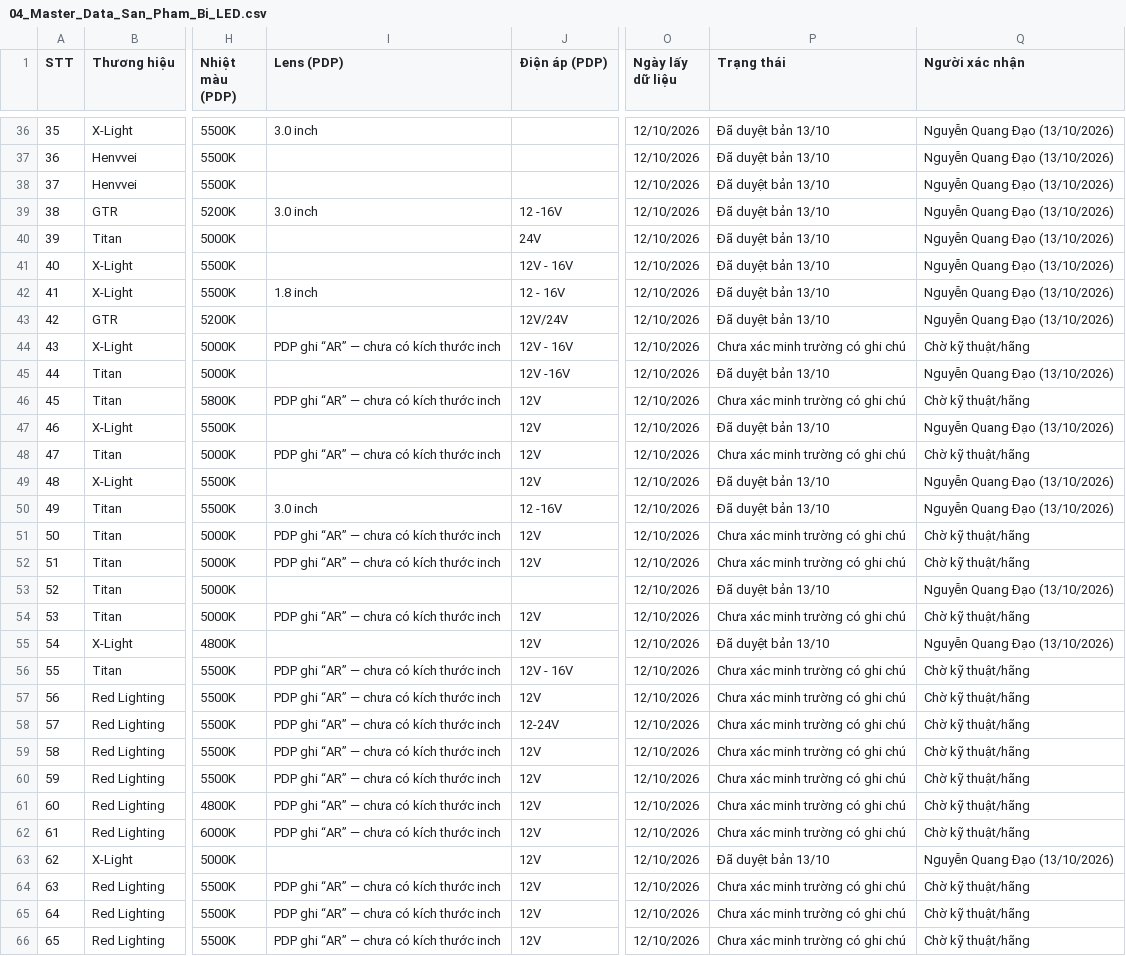
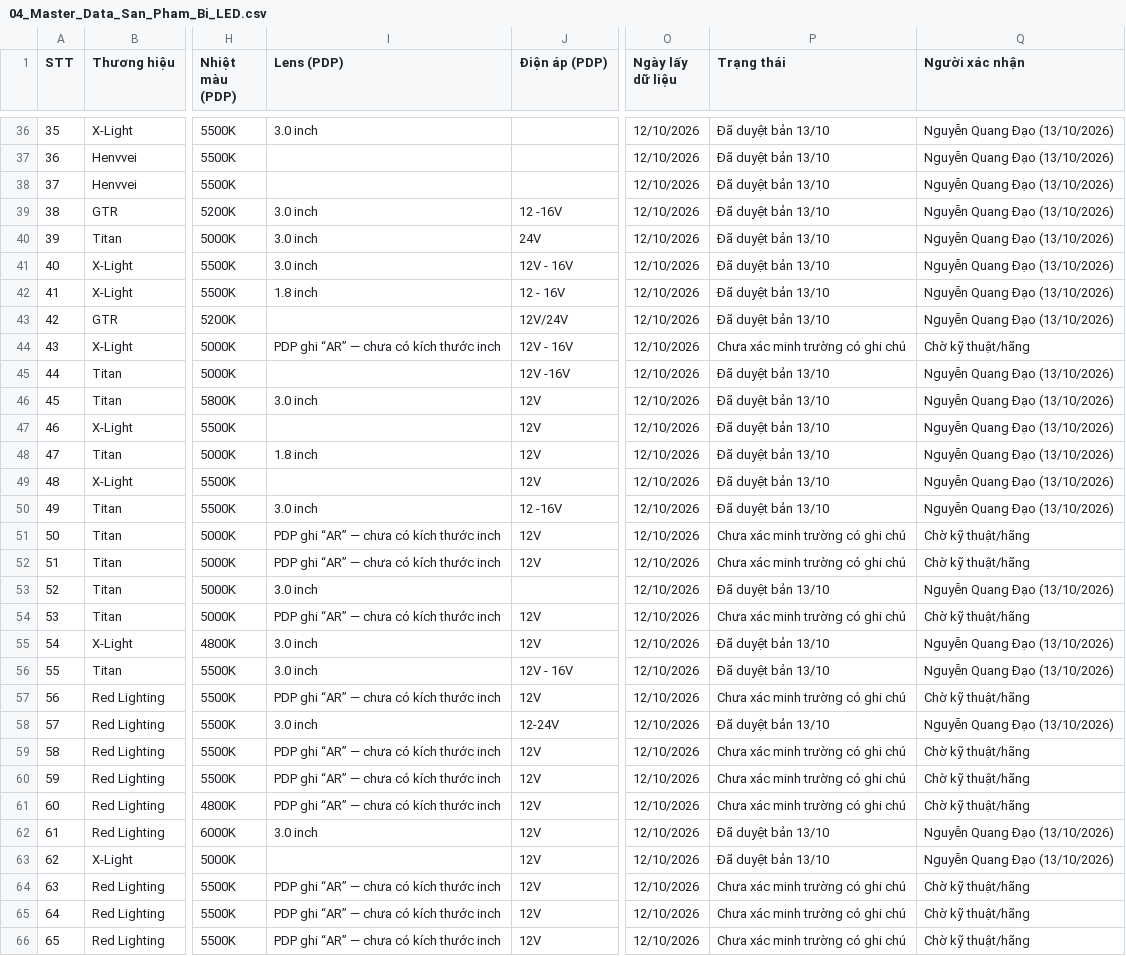
Before and after one commit to manhcuong365group/preview-365group, a CSV file: auto365/nang-cap-anh-sang-bi-led/kiem-tra-noi-bo/04_Master_Data_San_Pham_Bi_LED.csv, drawn as a sheet; only a part is shown, gaps mark what is left out; the diff covers the shown part only; the diff names each change by its address in the sheet, - before the commit and + after, or states it on an @@ line.

```diff
--- a/auto365/nang-cap-anh-sang-bi-led/kiem-tra-noi-bo/04_Master_Data_San_Pham_Bi_LED.csv
+++ b/auto365/nang-cap-anh-sang-bi-led/kiem-tra-noi-bo/04_Master_Data_San_Pham_Bi_LED.csv
-I40:I41 (Lens (PDP)): (empty)
+I40:I41 (Lens (PDP)): 3.0 inch
-I46 (Lens (PDP)): PDP ghi “AR” — chưa có kích thước inch
+I46 (Lens (PDP)): 3.0 inch
-P46 (Trạng thái): Chưa xác minh trường có ghi chú
+P46 (Trạng thái): Đã duyệt bản 13/10
-Q46 (Người xác nhận): Chờ kỹ thuật/hãng
+Q46 (Người xác nhận): Nguyễn Quang Đạo (13/10/2026)
-I48 (Lens (PDP)): PDP ghi “AR” — chưa có kích thước inch
+I48 (Lens (PDP)): 1.8 inch
-P48 (Trạng thái): Chưa xác minh trường có ghi chú
+P48 (Trạng thái): Đã duyệt bản 13/10
-Q48 (Người xác nhận): Chờ kỹ thuật/hãng
+Q48 (Người xác nhận): Nguyễn Quang Đạo (13/10/2026)
-I53 (Lens (PDP)): (empty)
+I53 (Lens (PDP)): 3.0 inch
-I55 (Lens (PDP)): (empty)
+I55 (Lens (PDP)): 3.0 inch
-I56 (Lens (PDP)): PDP ghi “AR” — chưa có kích thước inch
+I56 (Lens (PDP)): 3.0 inch
-P56 (Trạng thái): Chưa xác minh trường có ghi chú
+P56 (Trạng thái): Đã duyệt bản 13/10
-Q56 (Người xác nhận): Chờ kỹ thuật/hãng
+Q56 (Người xác nhận): Nguyễn Quang Đạo (13/10/2026)
-I58 (Lens (PDP)): PDP ghi “AR” — chưa có kích thước inch
+I58 (Lens (PDP)): 3.0 inch
-P58 (Trạng thái): Chưa xác minh trường có ghi chú
+P58 (Trạng thái): Đã duyệt bản 13/10
-Q58 (Người xác nhận): Chờ kỹ thuật/hãng
+Q58 (Người xác nhận): Nguyễn Quang Đạo (13/10/2026)
-I62 (Lens (PDP)): PDP ghi “AR” — chưa có kích thước inch
+I62 (Lens (PDP)): 3.0 inch
-P62 (Trạng thái): Chưa xác minh trường có ghi chú
+P62 (Trạng thái): Đã duyệt bản 13/10
-Q62 (Người xác nhận): Chờ kỹ thuật/hãng
+Q62 (Người xác nhận): Nguyễn Quang Đạo (13/10/2026)
```
Also changed, not shown: 14 edited cells elsewhere in this file, 5 other files.
